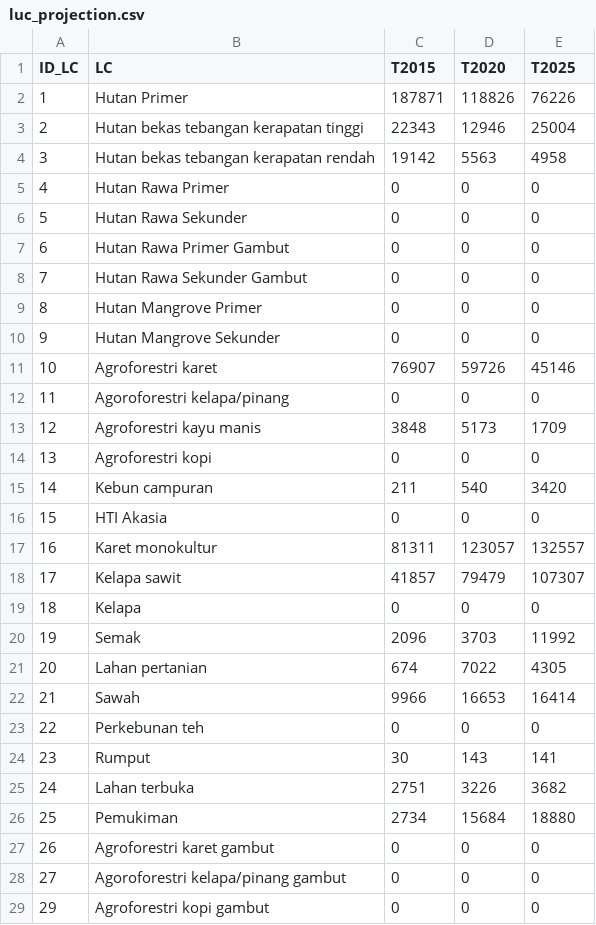
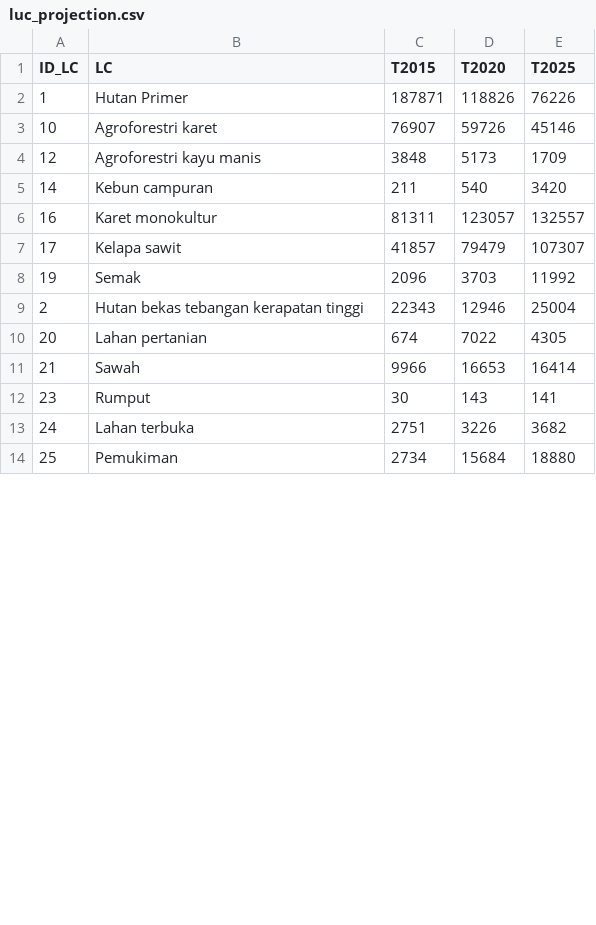
Before and after one commit to icraf-indonesia/lumens-shiny, a CSV file: data/table/luc_projection.csv, drawn as a sheet; only a part is shown; the diff covers the shown part only.

```diff
--- a/data/table/luc_projection.csv
+++ b/data/table/luc_projection.csv
@@ -3,8 +2,0 @@
-2,"Hutan bekas tebangan kerapatan tinggi",22343,12946,25004
-3,"Hutan bekas tebangan kerapatan rendah",19142,5563,4958
-4,"Hutan Rawa Primer",0,0,0
-5,"Hutan Rawa Sekunder",0,0,0
-6,"Hutan Rawa Primer Gambut",0,0,0
-7,"Hutan Rawa Sekunder Gambut",0,0,0
-8,"Hutan Mangrove Primer",0,0,0
-9,"Hutan Mangrove Sekunder",0,0,0
@@ -12 +3,0 @@
-11,"Agoroforestri kelapa/pinang",0,0,0
@@ -14 +4,0 @@
-13,"Agroforestri kopi",0,0,0
@@ -16 +5,0 @@
-15,"HTI Akasia",0,0,0
@@ -19 +7,0 @@
-18,"Kelapa",0,0,0
@@ -20,0 +9 @@
+"2","Hutan bekas tebangan kerapatan tinggi","22343","12946","25004"
@@ -23 +11,0 @@
-22,"Perkebunan teh",0,0,0
@@ -27,3 +14,0 @@
-26,"Agroforestri karet gambut",0,0,0
-27,"Agoroforestri kelapa/pinang gambut",0,0,0
-29,"Agroforestri kopi gambut",0,0,0
```
Also changed, not shown: 12 removed rows elsewhere in this file, 23 other files.
